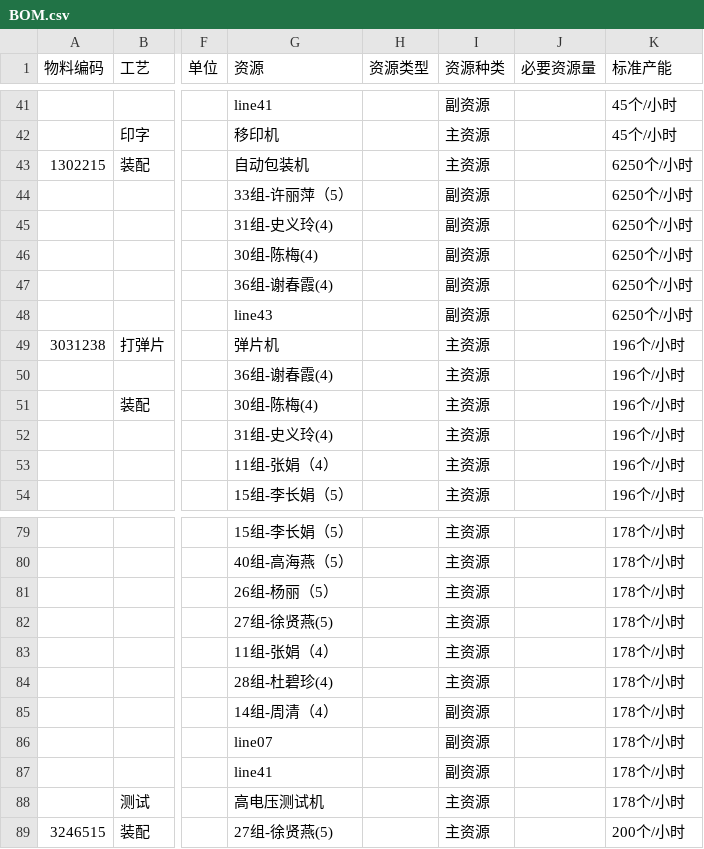
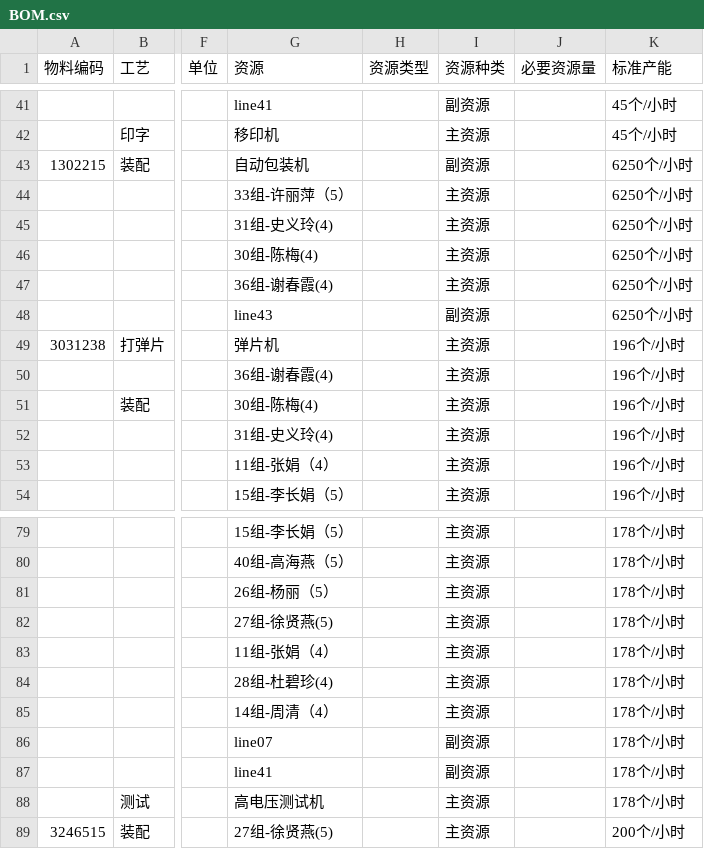
Before and after one commit to NJUSEWebPlusPracticeGroupD/legacySystem-WebService, a CSV file: legacySystem-webService/csv/BOM.csv, drawn as a sheet; only a part is shown, gaps mark what is left out; the diff names each change by its address in the sheet, - before the commit and + after, or states it on an @@ line.

Commit message:
脏数据修改

```diff
--- a/legacySystem-webService/csv/BOM.csv
+++ b/legacySystem-webService/csv/BOM.csv
-I43 (资源种类): 主资源
+I43 (资源种类): 副资源
-I44:I47 (资源种类): 副资源
+I44:I47 (资源种类): 主资源
-I85 (资源种类): 副资源
+I85 (资源种类): 主资源
```
